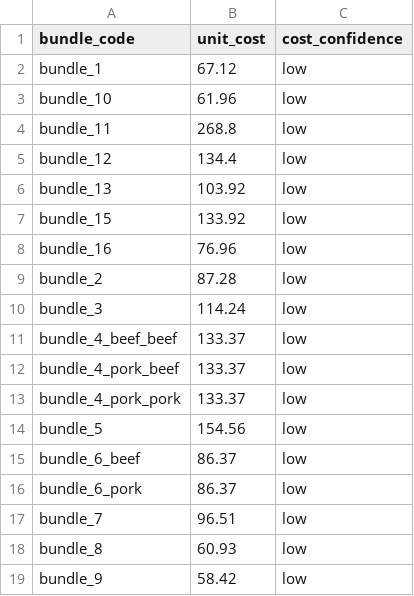
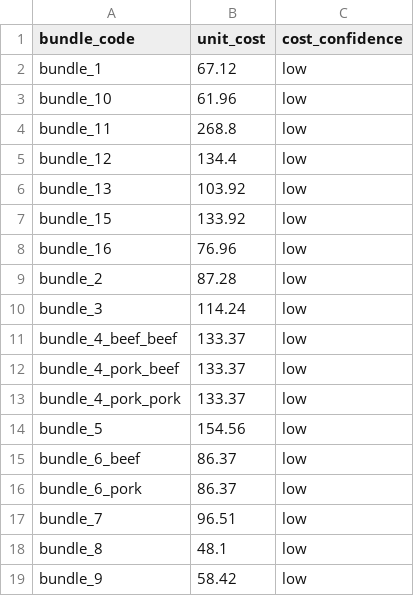
Before and after one commit to juliananz/qsr-analytics-pricing, a CSV file: data/processed_data/bundle_unit_cost.csv, drawn as a sheet.

```diff
--- a/data/processed_data/bundle_unit_cost.csv
+++ b/data/processed_data/bundle_unit_cost.csv
@@ -17,3 +17,3 @@ bundle_6_pork,86.37,low
 bundle_7,96.51,low
-bundle_8,60.93,low
+bundle_8,48.1,low
 bundle_9,58.42,low
```
Also changed, not shown: data/processed_data/dim_input_costs.csv, data/processed_data/product_name_mapping.csv, 12 other files.
